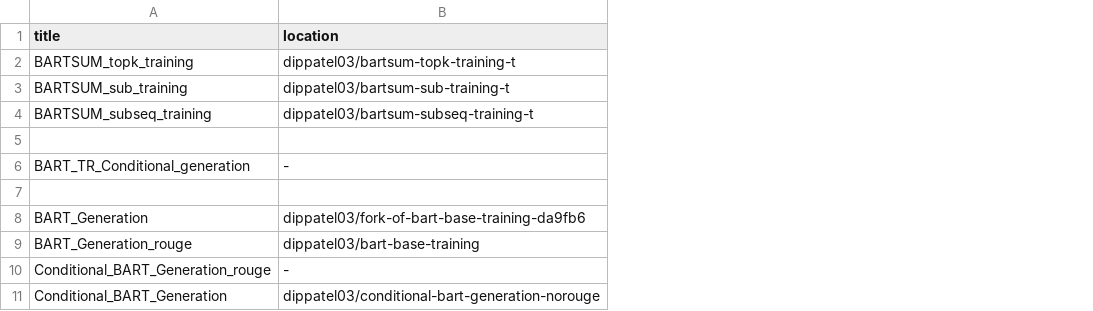
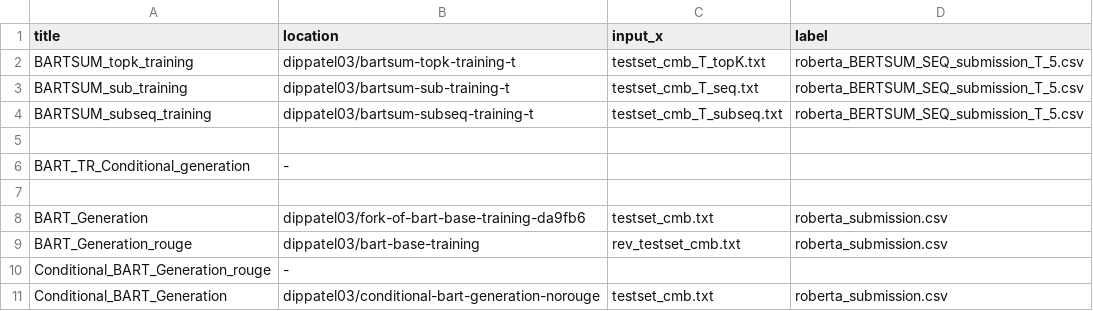
Before and after one commit to Dip3102001/Clickbait-2, a CSV file: weights.csv, drawn as a sheet; the diff names each change by its address in the sheet, - before the commit and + after, or states it on an @@ line.

Commit message:
weights.csv -v2

```diff
--- a/weights.csv
+++ b/weights.csv
+column C (input_x), rows 2-11: testset_cmb_T_topK.txt | testset_cmb_T_seq.txt | testset_cmb_T_subseq.txt |  |  |  | testset_cmb.txt | rev_testset_cmb.txt |  | testset_cmb.txt
+column D (label), rows 2-11: roberta_BERTSUM_SEQ_submission_T_5.csv | roberta_BERTSUM_SEQ_submission_T_5.csv | roberta_BERTSUM_SEQ_submission_T_5.csv |  |  |  | roberta_submission.csv | roberta_submission.csv |  | roberta_submission.csv
```
